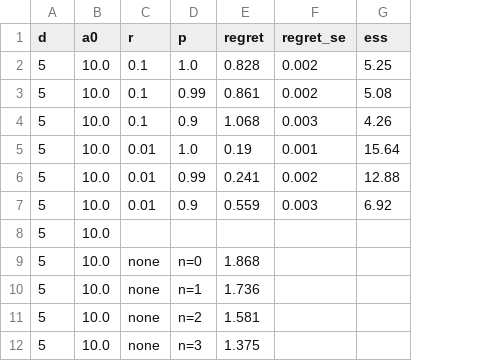
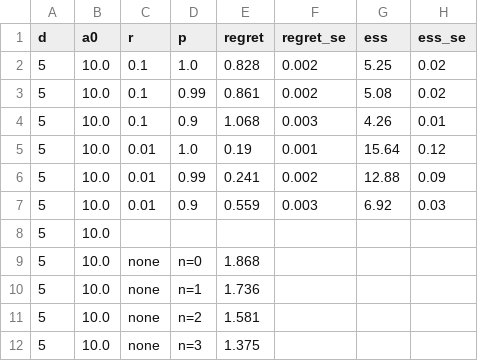
Before and after one commit to quan-possible/description-icl, a CSV file: results/rq3-meta-trained/targets.csv, drawn as a sheet; only a part is shown; the diff names each change by its address in the sheet, - before the commit and + after, or states it on an @@ line.

```diff
--- a/results/rq3-meta-trained/targets.csv
+++ b/results/rq3-meta-trained/targets.csv
+column H (ess_se), rows 2-7: 0.02 | 0.02 | 0.01 | 0.12 | 0.09 | 0.03
```
Also changed, not shown: results/rq3-meta-trained/ess_n.csv, results/rq3-meta-trained/single_gaussian.csv, 38 other files.
